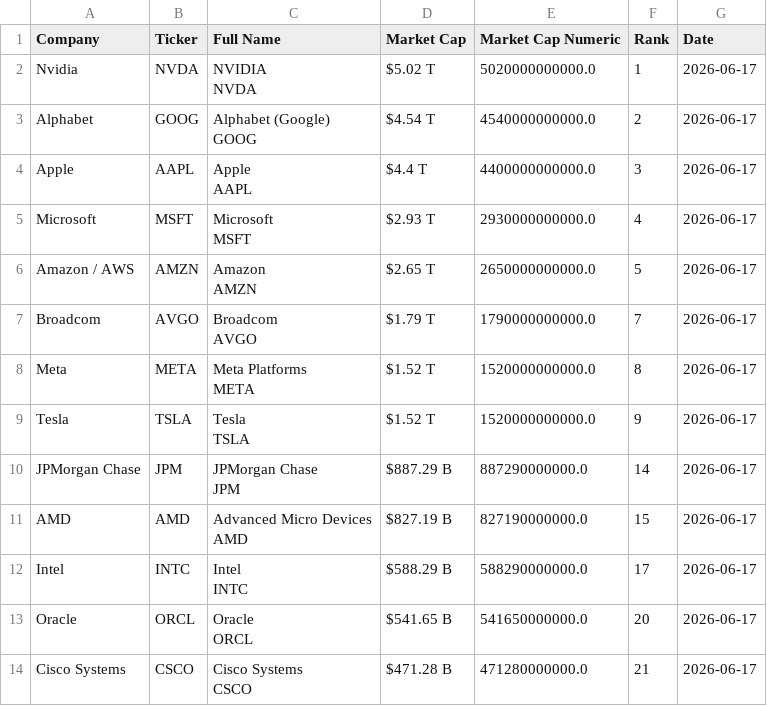
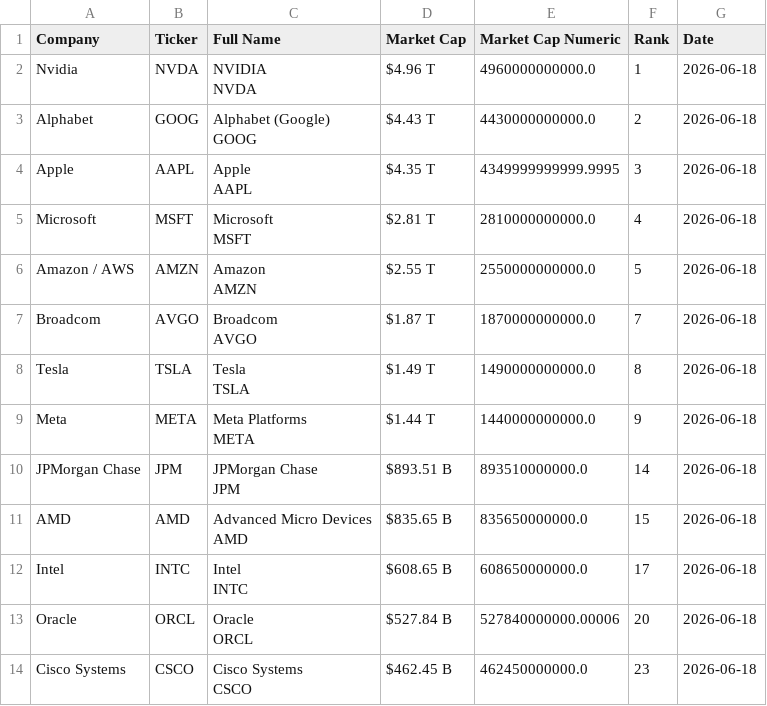
Before and after one commit to ayeeff/fiefdom, a CSV file: data/pubtotal.csv, drawn as a sheet; only a part is shown; the diff covers the shown part only.

```diff
--- a/data/pubtotal.csv
+++ b/data/pubtotal.csv
@@ -1,27 +1,27 @@
 Company,Ticker,Full Name,Market Cap,Market Cap Numeric,Rank,Date
-Nvidia,NVDA,"NVIDIA
-NVDA",$5.02 T,5020000000000.0,1,2026-06-17
-Alphabet,GOOG,"Alphabet (Google)
-GOOG",$4.54 T,4540000000000.0,2,2026-06-17
-Apple,AAPL,"Apple
-AAPL",$4.4 T,4400000000000.0,3,2026-06-17
-Microsoft,MSFT,"Microsoft
-MSFT",$2.93 T,2930000000000.0,4,2026-06-17
-Amazon / AWS,AMZN,"Amazon
-AMZN",$2.65 T,2650000000000.0,5,2026-06-17
-Broadcom,AVGO,"Broadcom
-AVGO",$1.79 T,1790000000000.0,7,2026-06-17
-Meta,META,"Meta Platforms
-META",$1.52 T,1520000000000.0,8,2026-06-17
-Tesla,TSLA,"Tesla
-TSLA",$1.52 T,1520000000000.0,9,2026-06-17
-JPMorgan Chase,JPM,"JPMorgan Chase
-JPM",$887.29 B,887290000000.0,14,2026-06-17
-AMD,AMD,"Advanced Micro Devices
-AMD",$827.19 B,827190000000.0,15,2026-06-17
-Intel,INTC,"Intel
-INTC",$588.29 B,588290000000.0,17,2026-06-17
-Oracle,ORCL,"Oracle
-ORCL",$541.65 B,541650000000.0,20,2026-06-17
-Cisco Systems,CSCO,"Cisco Systems
-CSCO",$471.28 B,471280000000.0,21,2026-06-17
+Nvidia,NVDA,"NVIDIA
+NVDA",$4.96 T,4960000000000.0,1,2026-06-18
+Alphabet,GOOG,"Alphabet (Google)
+GOOG",$4.43 T,4430000000000.0,2,2026-06-18
+Apple,AAPL,"Apple
+AAPL",$4.35 T,4349999999999.9995,3,2026-06-18
+Microsoft,MSFT,"Microsoft
+MSFT",$2.81 T,2810000000000.0,4,2026-06-18
+Amazon / AWS,AMZN,"Amazon
+AMZN",$2.55 T,2550000000000.0,5,2026-06-18
+Broadcom,AVGO,"Broadcom
+AVGO",$1.87 T,1870000000000.0,7,2026-06-18
+Tesla,TSLA,"Tesla
+TSLA",$1.49 T,1490000000000.0,8,2026-06-18
+Meta,META,"Meta Platforms
+META",$1.44 T,1440000000000.0,9,2026-06-18
+JPMorgan Chase,JPM,"JPMorgan Chase
+JPM",$893.51 B,893510000000.0,14,2026-06-18
+AMD,AMD,"Advanced Micro Devices
+AMD",$835.65 B,835650000000.0,15,2026-06-18
+Intel,INTC,"Intel
+INTC",$608.65 B,608650000000.0,17,2026-06-18
+Oracle,ORCL,"Oracle
+ORCL",$527.84 B,527840000000.00006,20,2026-06-18
+Cisco Systems,CSCO,"Cisco Systems
+CSCO",$462.45 B,462450000000.0,23,2026-06-18
```
Also changed, not shown: 1 removed row and 18 edited cells elsewhere in this file.
